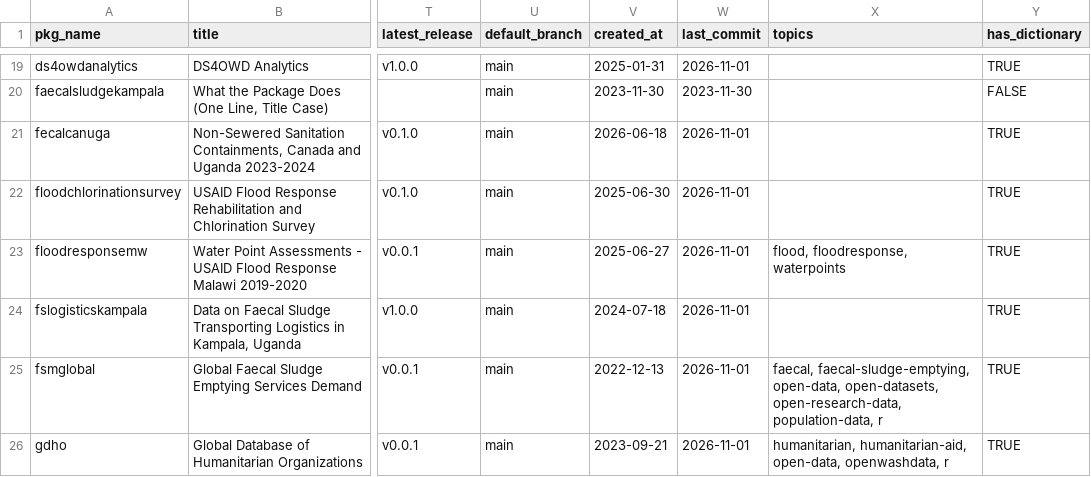
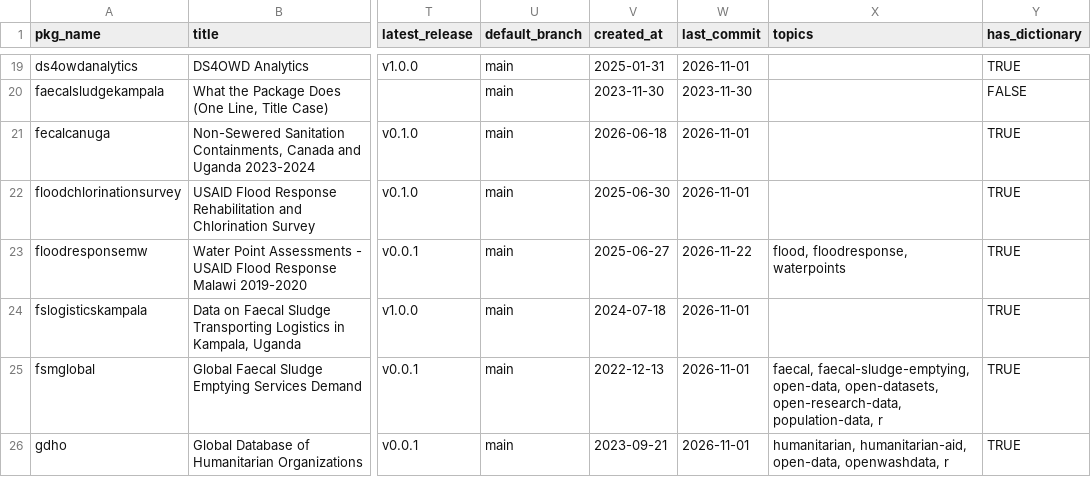
Before and after one commit to openwashdata/owdata, a CSV file: inst/extdata/owd_packages.csv, drawn as a sheet; only a part is shown, gaps mark what is left out; the diff covers the shown part only; the diff names each change by its address in the sheet, - before the commit and + after, or states it on an @@ line.

```diff
--- a/inst/extdata/owd_packages.csv
+++ b/inst/extdata/owd_packages.csv
-W23 (last_commit): 2026-11-01
+W23 (last_commit): 2026-11-22
```
Also changed, not shown: 2 removed rows and 1 edited cell elsewhere in this file, inst/extdata/owd_datasets.csv, inst/extdata/owd_variables.csv, 4 other files.
